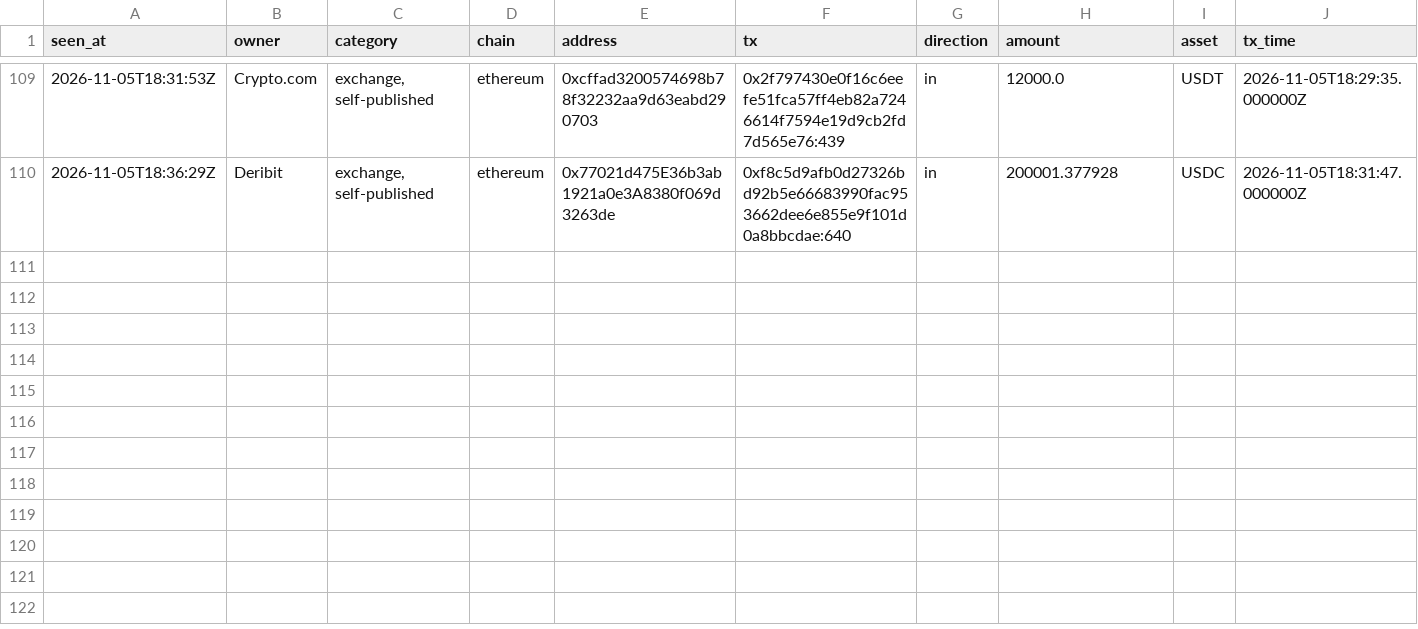
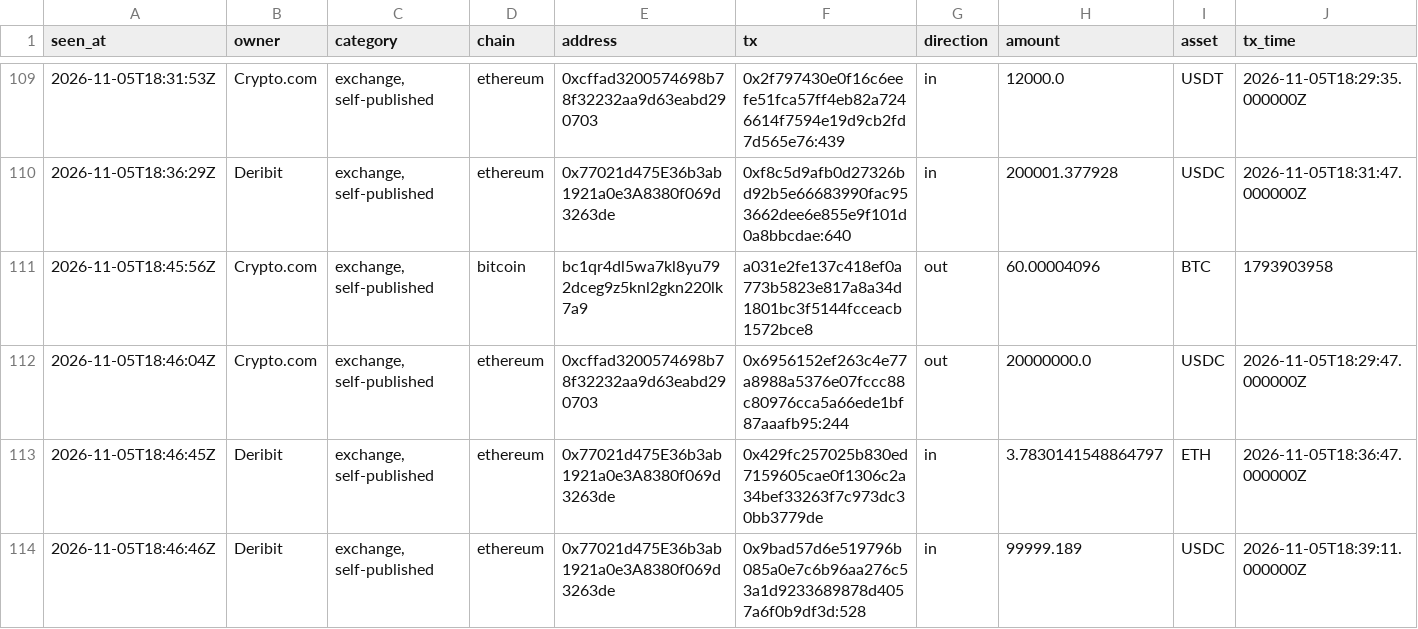
Before and after one commit to hpintojr/crypto-scanner, a CSV file: data/wallet-moves.csv, drawn as a sheet; only a part is shown, gaps mark what is left out; rows hold the shown columns only; the diff names each change by its address in the sheet, - before the commit and + after, or states it on an @@ line.

```diff
--- a/data/wallet-moves.csv
+++ b/data/wallet-moves.csv
+row 111: 2026-11-05T18:45:56Z | Crypto.com | exchange, self-published | bitcoin | bc1qr4dl5wa7kl8yu792dceg9z5knl2gkn220lk7a9 | a031e2fe137c418ef0a773b5823e817a8a34d1801bc3f5144fcceacb1572bce8 | out | 60.00004096 | BTC | 1793903958
+row 112: 2026-11-05T18:46:04Z | Crypto.com | exchange, self-published | ethereum | 0xcffad3200574698b78f32232aa9d63eabd290703 | 0x6956152ef263c4e77a8988a5376e07fccc88c80976cca5a66ede1bf87aaafb95:244 | out | 20000000.0 | USDC | 2026-11-05T18:29:47.000000Z
+row 113: 2026-11-05T18:46:45Z | Deribit | exchange, self-published | ethereum | 0x77021d475E36b3ab1921a0e3A8380f069d3263de | 0x429fc257025b830ed7159605cae0f1306c2a34bef33263f7c973dc30bb3779de | in | 3.7830141548864797 | ETH | 2026-11-05T18:36:47.000000Z
+row 114: 2026-11-05T18:46:46Z | Deribit | exchange, self-published | ethereum | 0x77021d475E36b3ab1921a0e3A8380f069d3263de | 0x9bad57d6e519796b085a0e7c6b96aa276c53a1d9233689878d4057a6f0b9df3d:528 | in | 99999.189 | USDC | 2026-11-05T18:39:11.000000Z
```
Also changed, not shown: 5 other files.
